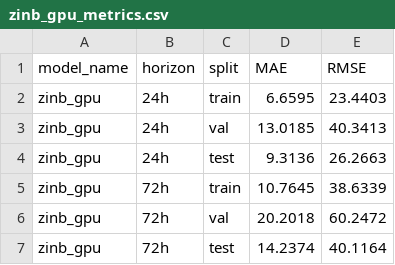
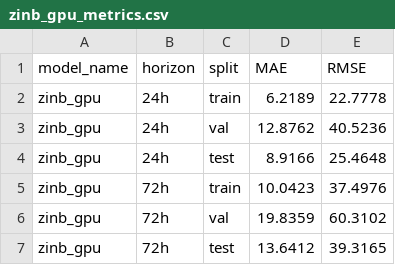
Before and after one commit to GynnYeo/CDS_Group10, a CSV file: reports/metrics/zinb_gpu_metrics.csv, drawn as a sheet.

```diff
--- a/reports/metrics/zinb_gpu_metrics.csv
+++ b/reports/metrics/zinb_gpu_metrics.csv
@@ -1,7 +1,7 @@
 model_name,horizon,split,MAE,RMSE
-zinb_gpu,24h,train,6.6595,23.4403
-zinb_gpu,24h,val,13.0185,40.3413
-zinb_gpu,24h,test,9.3136,26.2663
-zinb_gpu,72h,train,10.7645,38.6339
-zinb_gpu,72h,val,20.2018,60.2472
-zinb_gpu,72h,test,14.2374,40.1164
+zinb_gpu,24h,train,6.2189,22.7778
+zinb_gpu,24h,val,12.8762,40.5236
+zinb_gpu,24h,test,8.9166,25.4648
+zinb_gpu,72h,train,10.0423,37.4976
+zinb_gpu,72h,val,19.8359,60.3102
+zinb_gpu,72h,test,13.6412,39.3165
```
Also changed, not shown: reports/metrics/best_xgb_headnn_zinb_comparison.csv, reports/metrics/deep_learning_count_metrics.csv, 7 other files.
